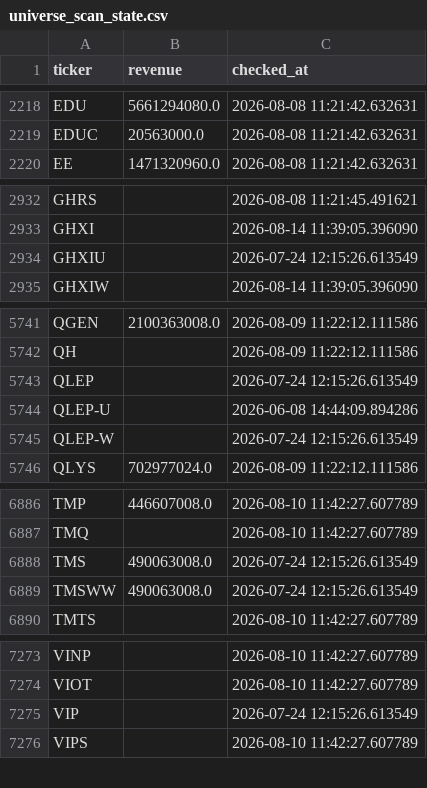
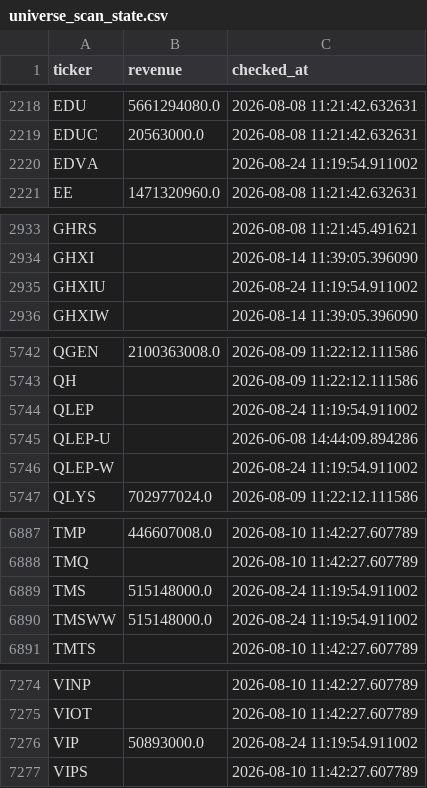
Before and after one commit to Amit33-design/Amit33-network-design, a CSV file: screener/universe_scan_state.csv, drawn as a sheet; only a part is shown, gaps mark what is left out; the diff covers the shown part only.

```diff
--- a/screener/universe_scan_state.csv
+++ b/screener/universe_scan_state.csv
@@ -2219,2 +2219,3 @@ EDU,5661294080.0,2026-08-08 11:21:42.632631
 EDUC,20563000.0,2026-08-08 11:21:42.632631
+EDVA,,2026-08-24 11:19:54.911002
 EE,1471320960.0,2026-08-08 11:21:42.632631
@@ -2933,3 +2934,3 @@ GHRS,,2026-08-08 11:21:45.491621
 GHXI,,2026-08-14 11:39:05.396090
-GHXIU,,2026-07-24 12:15:26.613549
+GHXIU,,2026-08-24 11:19:54.911002
 GHXIW,,2026-08-14 11:39:05.396090
@@ -5742,5 +5743,5 @@ QGEN,2100363008.0,2026-08-09 11:22:12.111586
 QH,,2026-08-09 11:22:12.111586
-QLEP,,2026-07-24 12:15:26.613549
+QLEP,,2026-08-24 11:19:54.911002
 QLEP-U,,2026-06-08 14:44:09.894286
-QLEP-W,,2026-07-24 12:15:26.613549
+QLEP-W,,2026-08-24 11:19:54.911002
 QLYS,702977024.0,2026-08-09 11:22:12.111586
@@ -6887,4 +6888,4 @@ TMP,446607008.0,2026-08-10 11:42:27.607789
 TMQ,,2026-08-10 11:42:27.607789
-TMS,490063008.0,2026-07-24 12:15:26.613549
-TMSWW,490063008.0,2026-07-24 12:15:26.613549
+TMS,515148000.0,2026-08-24 11:19:54.911002
+TMSWW,515148000.0,2026-08-24 11:19:54.911002
 TMTS,,2026-08-10 11:42:27.607789
@@ -7274,3 +7275,3 @@ VINP,,2026-08-10 11:42:27.607789
 VIOT,,2026-08-10 11:42:27.607789
-VIP,,2026-07-24 12:15:26.613549
+VIP,50893000.0,2026-08-24 11:19:54.911002
 VIPS,,2026-08-10 11:42:27.607789
```
Also changed, not shown: 1 edited cell elsewhere in this file.
